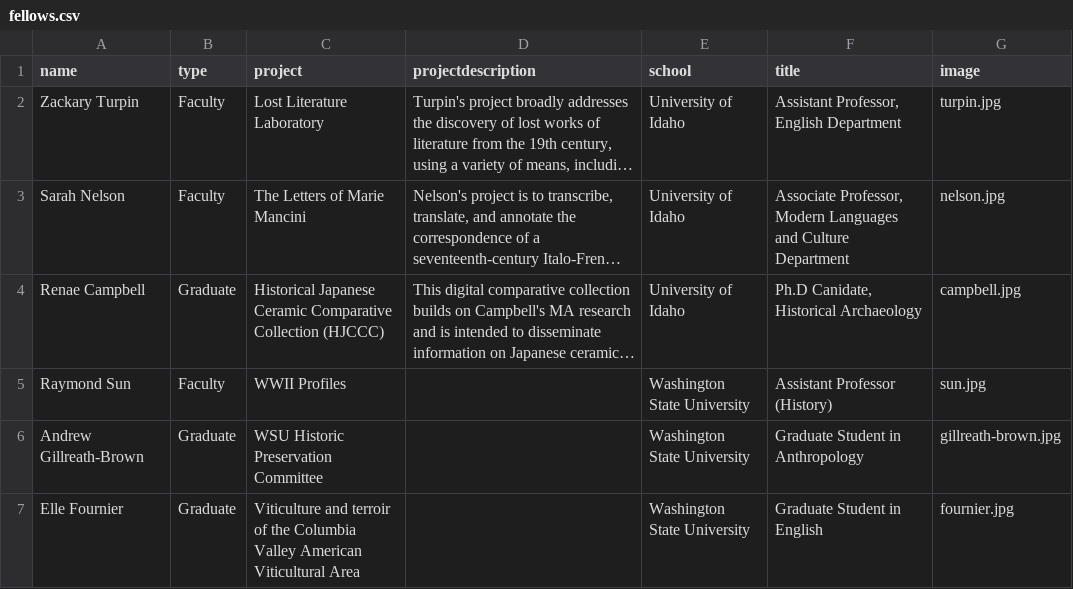
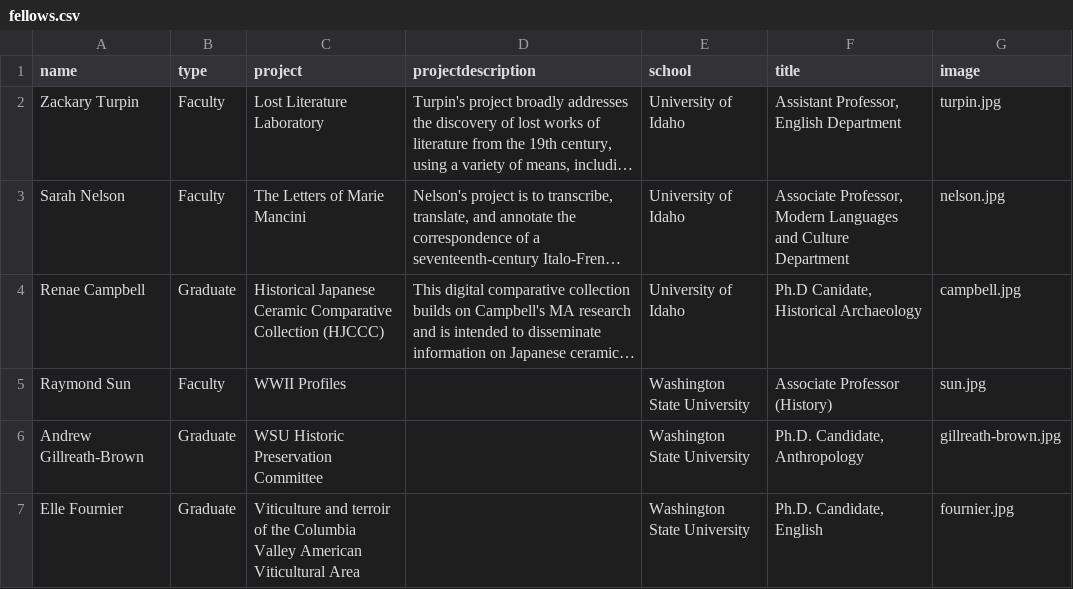
Before and after one commit to PalouseDH/symposium, a CSV file: docs/_data/fellows.csv, drawn as a sheet; long unchanged cells end in …; the diff names each change by its address in the sheet, - before the commit and + after, or states it on an @@ line.

Commit message:
Update fellows.csv

```diff
--- a/docs/_data/fellows.csv
+++ b/docs/_data/fellows.csv
-F5 (title): Assistant Professor (History)
+F5 (title): Associate Professor (History)
-F6 (title): Graduate Student in Anthropology
+F6 (title): Ph.D. Candidate, Anthropology
-F7 (title): Graduate Student in English
+F7 (title): Ph.D. Candidate, English
```
